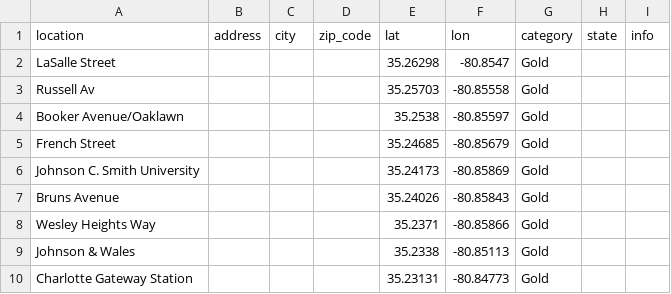
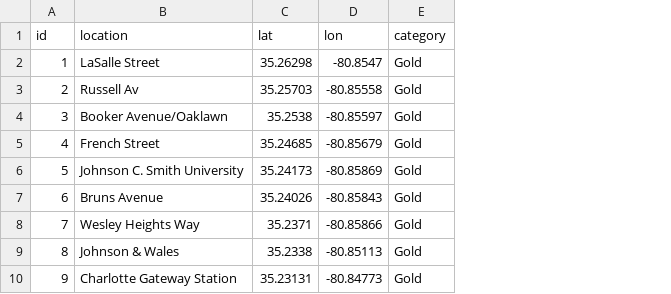
Before and after one commit to aphimma3/group4project3, a CSV file: lynx.csv, drawn as a sheet; only a part is shown; removed rows and columns are numbered as before the commit, all else as after; the diff names each change by its address in the sheet, - before the commit and + after, or states it on an @@ line.

```diff
--- a/lynx.csv
+++ b/lynx.csv
+column A (id), rows 2-10: 1 | 2 | 3 | 4 | 5 | 6 | 7 | 8 | 9
-column B (address), empty
-column C (city), empty
-column D (zip_code), empty
-column H (state), empty
-column I (info), empty
```
Also changed, not shown: top_rated_restaurants.csv, 7 other files.
